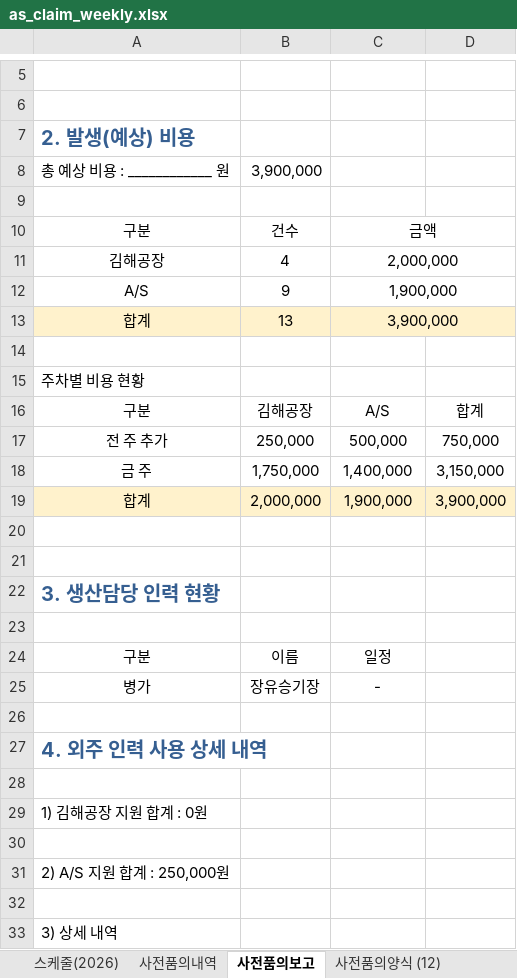
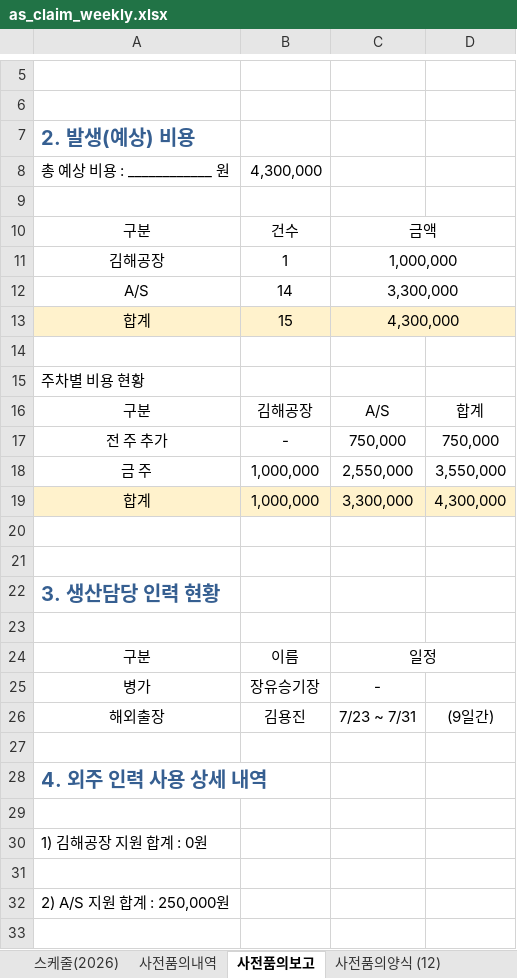
Before and after one commit to andaiga-create/weekly-schedule, an Excel workbook: as_claim_weekly.xlsx, sheet 사전품의보고, drawn as a sheet; only a part is shown, gaps mark what is left out; the shorter side is filled out with more unchanged rows; values as stored, in another font and other column widths than the file's, no borders; removed rows and columns are numbered as before the commit, all else as after; the diff names each change by its address in the sheet, - before the commit and + after, or states it on an @@ line.

```diff
--- a/as_claim_weekly.xlsx (sheet 사전품의보고)
+++ b/as_claim_weekly.xlsx (sheet 사전품의보고)
-B8: 3,900,000
+B8: 4,300,000
-B11: 4
+B11: 1
-C11: 2,000,000
+C11: 1,000,000
-B12: 9
+B12: 14
-C12: 1,900,000
+C12: 3,300,000
-B13: 13
+B13: 15
-C13: 3,900,000
+C13: 4,300,000
-B17: 250,000
+B17: -
-C17: 500,000
+C17: 750,000
-row 18: 금 주 | 1,750,000 | 1,400,000 | 3,150,000
-row 19: 합계 | 2,000,000 | 1,900,000 | 3,900,000
+row 18: 금 주 | 1,000,000 | 2,550,000 | 3,550,000
+row 19: 합계 | 1,000,000 | 3,300,000 | 4,300,000
+C24:D24 merged
+row 26: 해외출장 | 김용진 | 7/23 ~ 7/31 | (9일간)
```
Also changed, not shown: sheet 사전품의양식 (12), sheet 스케줄(2026).
